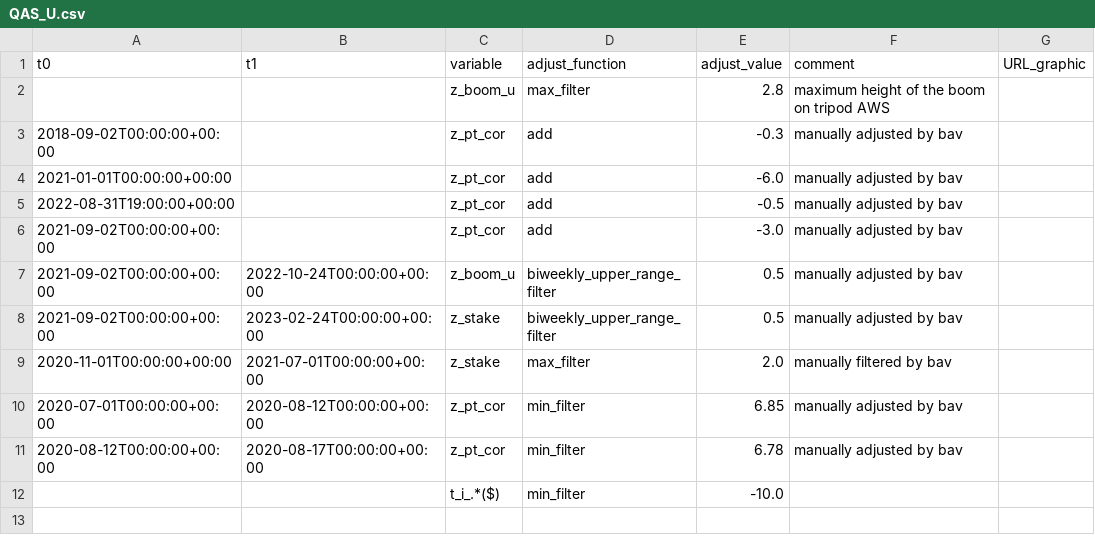
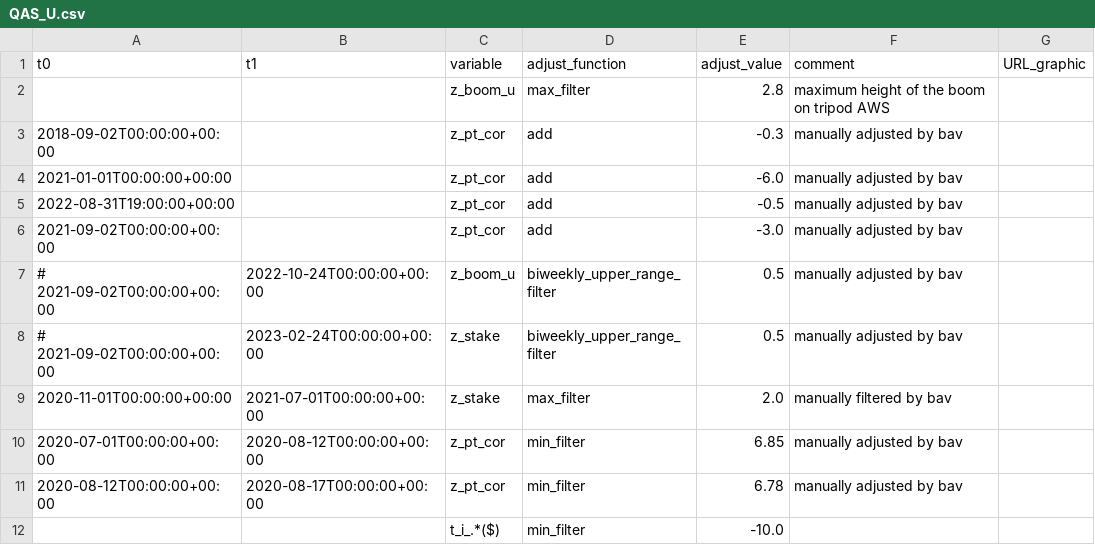
Before and after one commit to GEUS-Glaciology-and-Climate/PROMICE-AWS-data-issues, a CSV file: adjustments/QAS_U.csv, drawn as a sheet.

Commit message:
biweekly_upper_range_filter needs to be fixed

```diff
--- a/adjustments/QAS_U.csv
+++ b/adjustments/QAS_U.csv
@@ -6,4 +6,4 @@ t0,t1,variable,adjust_function,adjust_value,comment,URL_graphic
 2021-09-02T00:00:00+00:00,,z_pt_cor,add,-3.0,manually adjusted by bav,
-2021-09-02T00:00:00+00:00,2022-10-24T00:00:00+00:00,z_boom_u,biweekly_upper_range_filter,0.5,manually adjusted by bav,
-2021-09-02T00:00:00+00:00,2023-02-24T00:00:00+00:00,z_stake,biweekly_upper_range_filter,0.5,manually adjusted by bav,
+# 2021-09-02T00:00:00+00:00,2022-10-24T00:00:00+00:00,z_boom_u,biweekly_upper_range_filter,0.5,manually adjusted by bav,
+# 2021-09-02T00:00:00+00:00,2023-02-24T00:00:00+00:00,z_stake,biweekly_upper_range_filter,0.5,manually adjusted by bav,
 2020-11-01T00:00:00+00:00,2021-07-01T00:00:00+00:00,z_stake,max_filter,2.0,manually filtered by bav,
```
